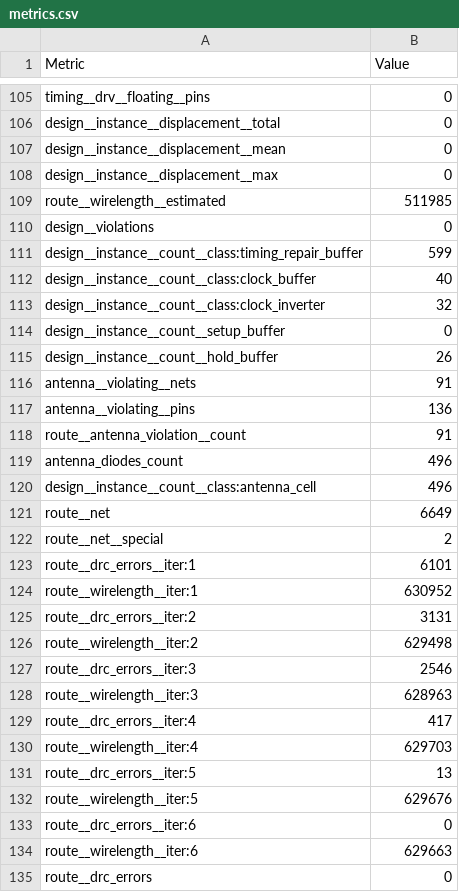
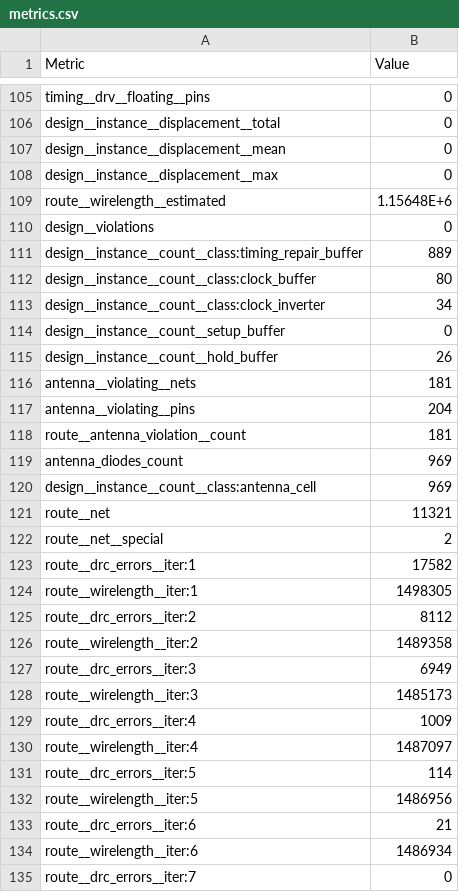
Before and after one commit to krisjdev/tinytapeout-sky-25a, a CSV file: projects/tt_um_rejunity_lgn_mnist/stats/metrics.csv, drawn as a sheet; only a part is shown, gaps mark what is left out; the shorter side is filled out with more unchanged rows; the diff covers the shown part only.

Commit message:
feat: update project tt_um_rejunity_lgn_mnist from rejunity/tt10-lgn-mnist
Commit: ab675d906750577f32026a459e79deffd0b5bc21
Workflow: https://github.com/rejunity/tt10-lgn-mnist/actions/runs/17726164063

```diff
--- a/projects/tt_um_rejunity_lgn_mnist/stats/metrics.csv
+++ b/projects/tt_um_rejunity_lgn_mnist/stats/metrics.csv
@@ -108,27 +108,28 @@ design__instance__displacement__mean,0
 design__instance__displacement__max,0
-route__wirelength__estimated,511985
+route__wirelength__estimated,1.15648E+6
 design__violations,0
-design__instance__count__class:timing_repair_buffer,599
-design__instance__count__class:clock_buffer,40
-design__instance__count__class:clock_inverter,32
+design__instance__count__class:timing_repair_buffer,889
+design__instance__count__class:clock_buffer,80
+design__instance__count__class:clock_inverter,34
 design__instance__count__setup_buffer,0
 design__instance__count__hold_buffer,26
-antenna__violating__nets,91
-antenna__violating__pins,136
-route__antenna_violation__count,91
-antenna_diodes_count,496
-design__instance__count__class:antenna_cell,496
-route__net,6649
+antenna__violating__nets,181
+antenna__violating__pins,204
+route__antenna_violation__count,181
+antenna_diodes_count,969
+design__instance__count__class:antenna_cell,969
+route__net,11321
 route__net__special,2
-route__drc_errors__iter:1,6101
-route__wirelength__iter:1,630952
-route__drc_errors__iter:2,3131
-route__wirelength__iter:2,629498
-route__drc_errors__iter:3,2546
-route__wirelength__iter:3,628963
-route__drc_errors__iter:4,417
-route__wirelength__iter:4,629703
-route__drc_errors__iter:5,13
-route__wirelength__iter:5,629676
-route__drc_errors__iter:6,0
-route__wirelength__iter:6,629663
+route__drc_errors__iter:1,17582
+route__wirelength__iter:1,1498305
+route__drc_errors__iter:2,8112
+route__wirelength__iter:2,1489358
+route__drc_errors__iter:3,6949
+route__wirelength__iter:3,1485173
+route__drc_errors__iter:4,1009
+route__wirelength__iter:4,1487097
+route__drc_errors__iter:5,114
+route__wirelength__iter:5,1486956
+route__drc_errors__iter:6,21
+route__wirelength__iter:6,1486934
+route__drc_errors__iter:7,0
```
Also changed, not shown: 1 added row and 123 edited cells elsewhere in this file, 7 other files.
